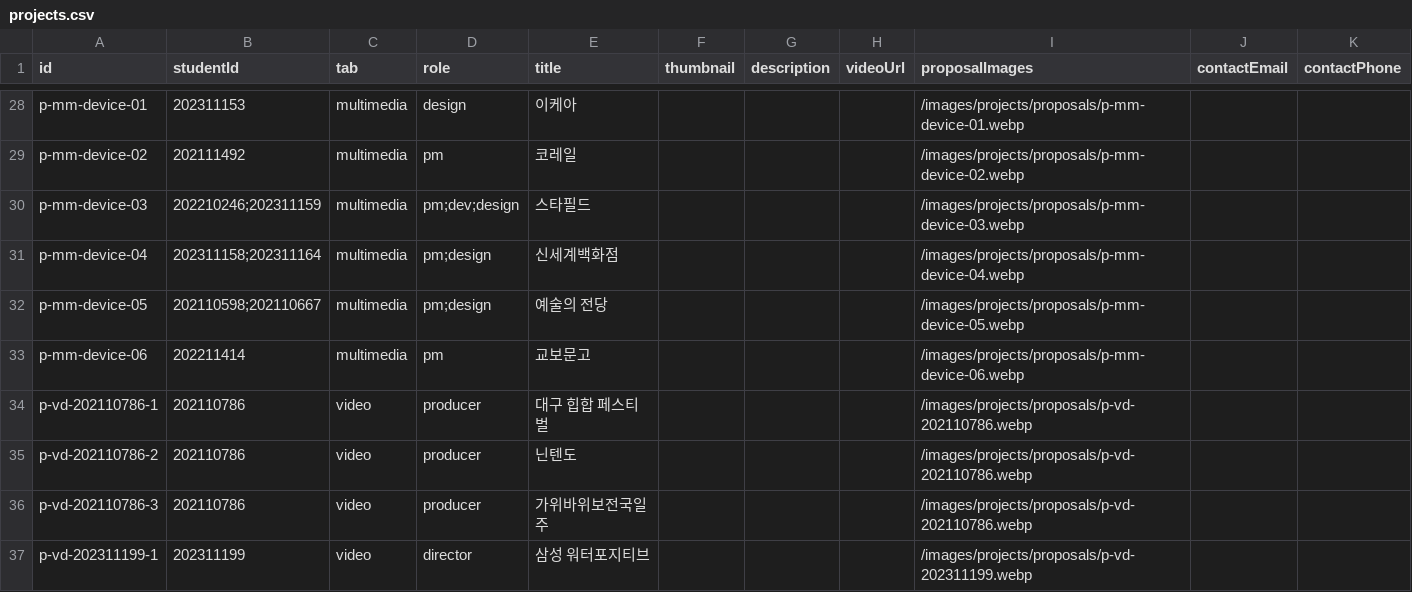
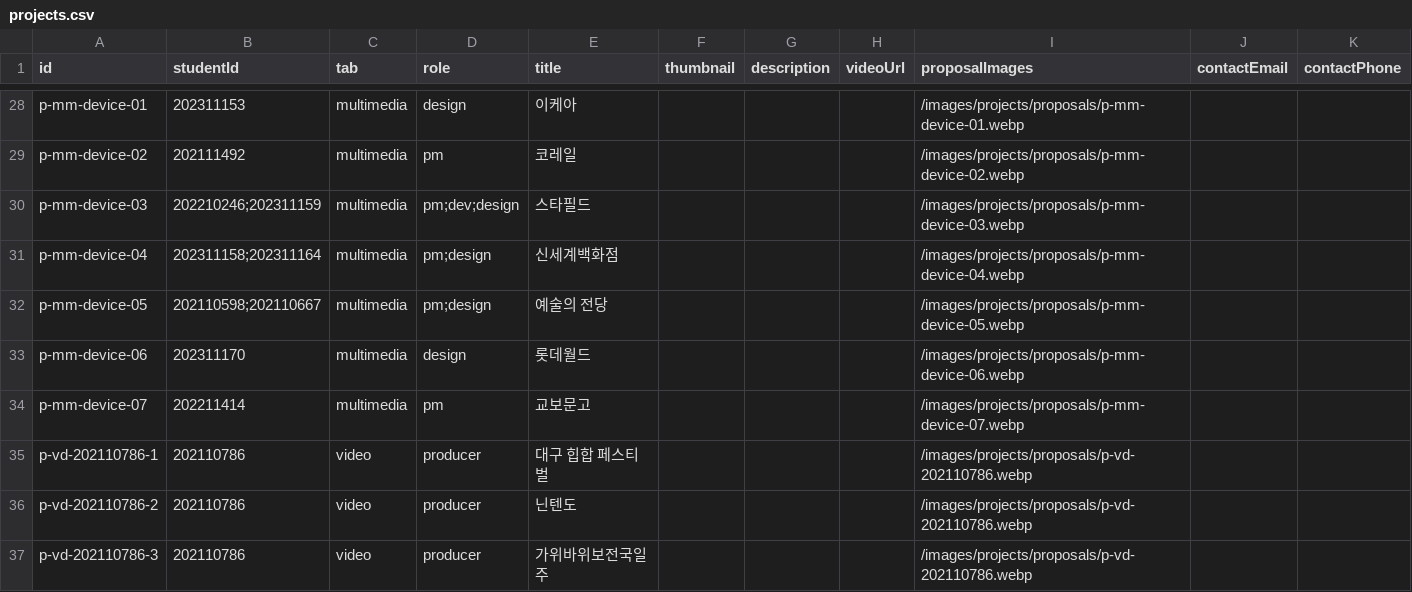
Before and after one commit to KHolyh2o/Graduation-Exhibition, a CSV file: csv_data/projects.csv, drawn as a sheet; only a part is shown, gaps mark what is left out; the shorter side is filled out with more unchanged rows.

```diff
--- a/csv_data/projects.csv
+++ b/csv_data/projects.csv
@@ -32,3 +32,4 @@ p-mm-device-04,202311158;202311164,multimedia,pm;design,신세계백화점,,,,/i
 p-mm-device-05,202110598;202110667,multimedia,pm;design,예술의 전당,,,,/images/projects/proposals/p-mm-device-05.webp,,
-p-mm-device-06,202211414,multimedia,pm,교보문고,,,,/images/projects/proposals/p-mm-device-06.webp,,
+p-mm-device-06,202311170,multimedia,design,롯데월드,,,,/images/projects/proposals/p-mm-device-06.webp,,
+p-mm-device-07,202211414,multimedia,pm,교보문고,,,,/images/projects/proposals/p-mm-device-07.webp,,
 p-vd-202110786-1,202110786,video,producer,대구 힙합 페스티벌,,,,/images/projects/proposals/p-vd-202110786.webp,,
```
Also changed, not shown: csv_data/source/전공생_작품명_멀티미디어.csv, 4 other files.
